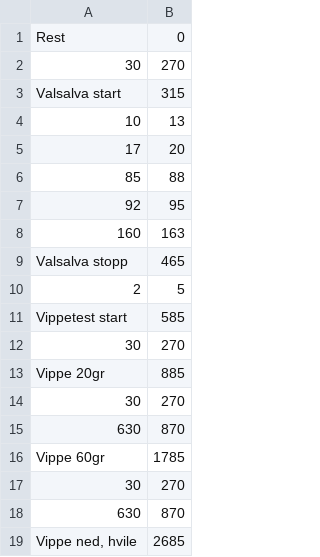
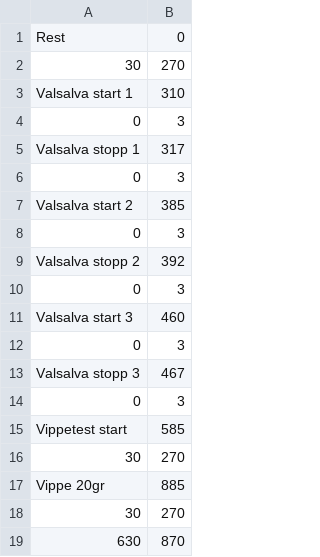
Before and after one commit to EdvardPedersen/ExtractWindows, a TSV file: windows.tsv, drawn as a sheet; only a part is shown; the shorter side is filled out with more unchanged rows.

Commit message:
Fixed valsalva windows

```diff
--- a/windows.tsv
+++ b/windows.tsv
@@ -2,10 +2,14 @@ Rest	0
 30	270
-Valsalva start	315
-10	13
-17	20
-85	88
-92	95
-160	163
-Valsalva stopp	465
-2	5
+Valsalva start 1	310
+0	3
+Valsalva stopp 1	317
+0	3
+Valsalva start 2	385
+0	3
+Valsalva stopp 2	392
+0	3
+Valsalva start 3	460
+0	3
+Valsalva stopp 3	467
+0	3
 Vippetest start	585
```
